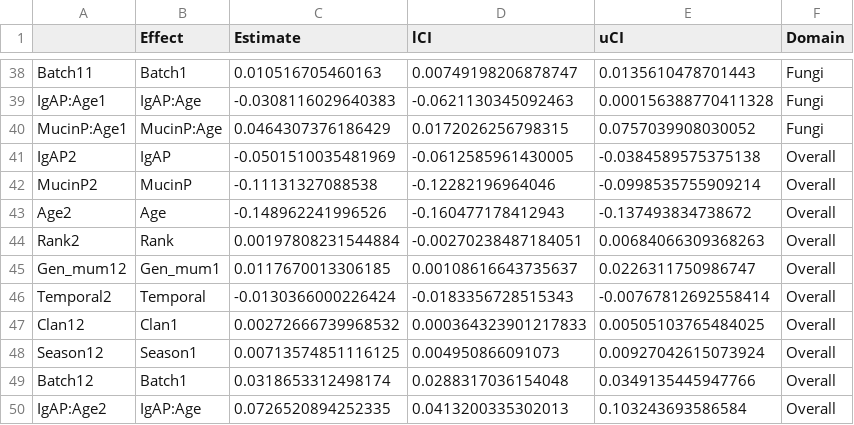
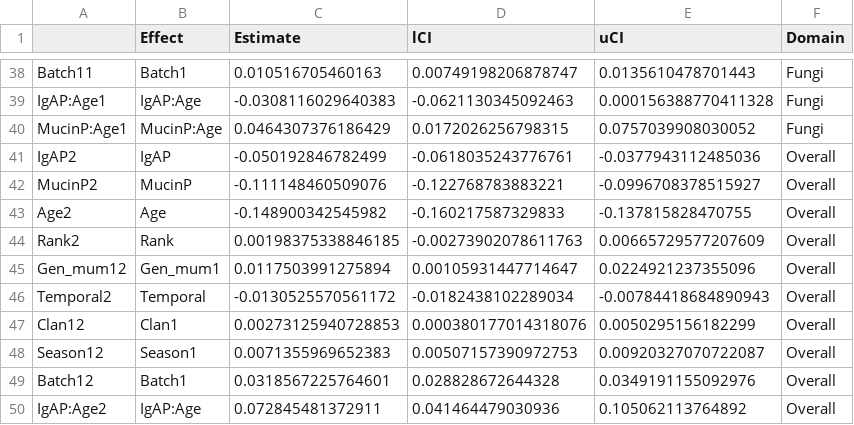
Before and after one commit to ferreira-scm/Microbiome_Hyena, a CSV file: tmp/summary_BRMSmodels.csv, drawn as a sheet; only a part is shown, gaps mark what is left out; the diff covers the shown part only.

```diff
--- a/tmp/summary_BRMSmodels.csv
+++ b/tmp/summary_BRMSmodels.csv
@@ -40,11 +40,11 @@
 "MucinP:Age1","MucinP:Age",0.0464307376186429,0.0172026256798315,0.0757039908030052,"Fungi"
-"IgAP2","IgAP",-0.0501510035481969,-0.0612585961430005,-0.0384589575375138,"Overall"
-"MucinP2","MucinP",-0.11131327088538,-0.12282196964046,-0.0998535755909214,"Overall"
-"Age2","Age",-0.148962241996526,-0.160477178412943,-0.137493834738672,"Overall"
-"Rank2","Rank",0.00197808231544884,-0.00270238487184051,0.00684066309368263,"Overall"
-"Gen_mum12","Gen_mum1",0.0117670013306185,0.00108616643735637,0.0226311750986747,"Overall"
-"Temporal2","Temporal",-0.0130366000226424,-0.0183356728515343,-0.00767812692558414,"Overall"
-"Clan12","Clan1",0.00272666739968532,0.000364323901217833,0.00505103765484025,"Overall"
-"Season12","Season1",0.00713574851116125,0.004950866091073,0.00927042615073924,"Overall"
-"Batch12","Batch1",0.0318653312498174,0.0288317036154048,0.0349135445947766,"Overall"
-"IgAP:Age2","IgAP:Age",0.0726520894252335,0.0413200335302013,0.103243693586584,"Overall"
+"IgAP2","IgAP",-0.050192846782499,-0.0618035243776761,-0.0377943112485036,"Overall"
+"MucinP2","MucinP",-0.111148460509076,-0.122768783883221,-0.0996708378515927,"Overall"
+"Age2","Age",-0.148900342545982,-0.160217587329833,-0.137815828470755,"Overall"
+"Rank2","Rank",0.00198375338846185,-0.00273902078611763,0.00665729577207609,"Overall"
+"Gen_mum12","Gen_mum1",0.0117503991275894,0.00105931447714647,0.0224921237355096,"Overall"
+"Temporal2","Temporal",-0.0130525570561172,-0.0182438102289034,-0.00784418684890943,"Overall"
+"Clan12","Clan1",0.00273125940728853,0.000380177014318076,0.0050295156182299,"Overall"
+"Season12","Season1",0.0071355969652383,0.00507157390972753,0.00920327070722087,"Overall"
+"Batch12","Batch1",0.0318567225764601,0.028828672644328,0.0349191155092976,"Overall"
+"IgAP:Age2","IgAP:Age",0.072845481372911,0.041464479030936,0.105062113764892,"Overall"
```
Also changed, not shown: 3 edited cells elsewhere in this file, 1 other file.
